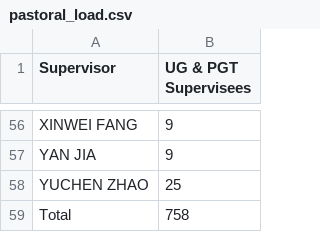
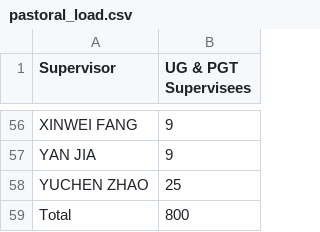
Before and after one commit to IainBate/workload-model, a CSV file: data/pastoral_load.csv, drawn as a sheet; only a part is shown, gaps mark what is left out.

Commit message:
chore: auto-commit after tool use at 2026-09-04 10:02:39

```diff
--- a/data/pastoral_load.csv
+++ b/data/pastoral_load.csv
@@ -58,2 +58,2 @@ YAN JIA,9
 YUCHEN ZHAO,25
-Total,758
+Total,800
```
